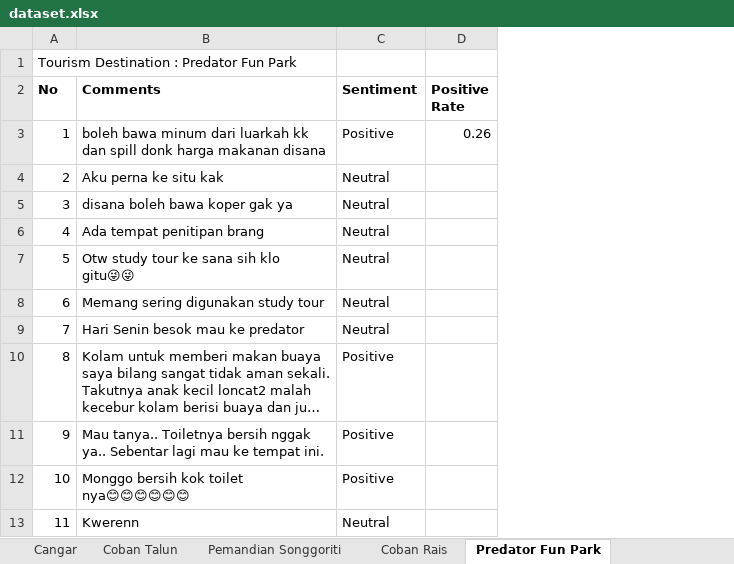
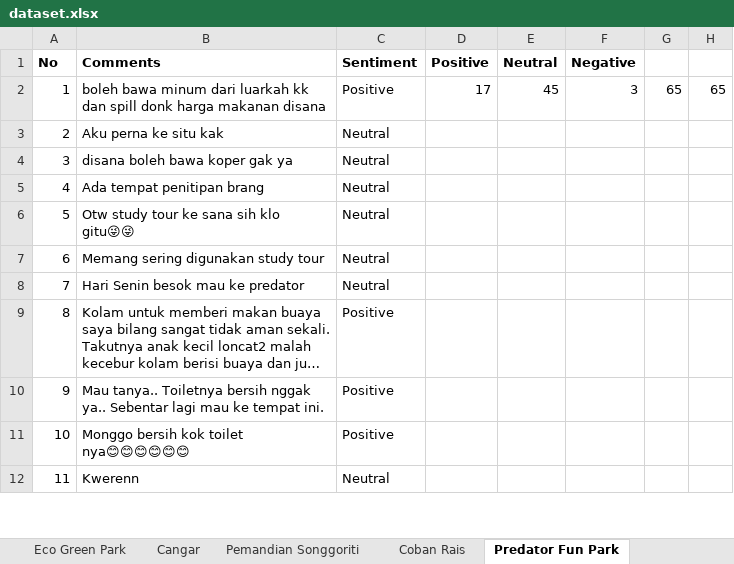
Before and after one commit to imammarzuki/imammarzuki.github.io, an Excel workbook: dataset/publikasi4/dataset.xlsx, sheet Predator Fun Park, drawn as a sheet; only a part is shown; long unchanged cells end in …; values as stored, in another font and other column widths than the file's, no borders; 1 other sheet too large or unreadable and not compared; removed rows and columns are numbered as before the commit, all else as after; the diff names each change by its address in the sheet, - before the commit and + after, or states it on an @@ line.

```diff
--- a/dataset/publikasi4/dataset.xlsx (sheet Predator Fun Park)
+++ b/dataset/publikasi4/dataset.xlsx (sheet Predator Fun Park)
-sheet tab: Coban Talun
-column D (Positive Rate), row 3: 0.26
+column D (Positive), row 2: 17
+column E (Neutral), row 2: 45
+column F (Negative), row 2: 3
+column G, row 2: 65
+column H, row 2: 65
-row 1: Tourism Destination : Predator Fun Park
```
Also changed, not shown: sheet Data, sheet Cangar, sheet Coban Rais, sheet Pemandian Songgoriti, sheet Eco Green Park, sheet Jatim Park 3, 3 more sheets, other sheet tabs.
